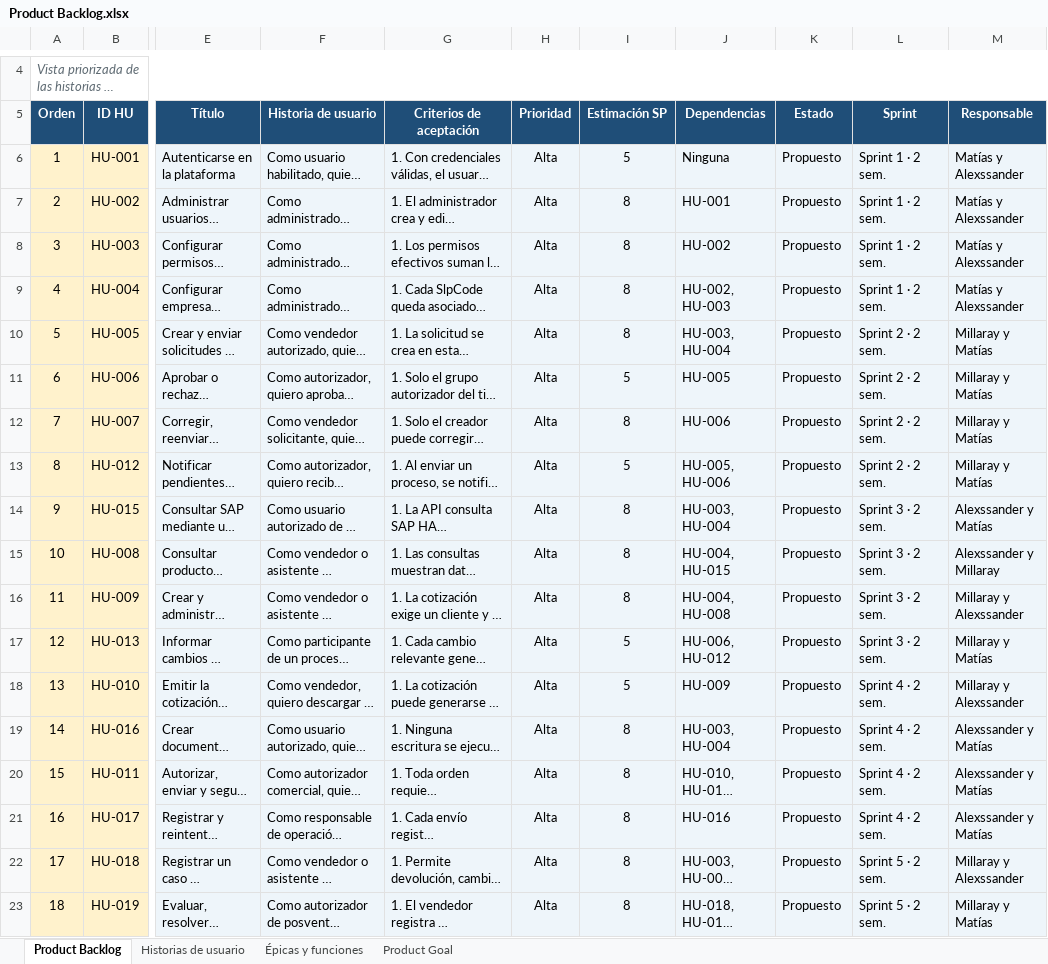
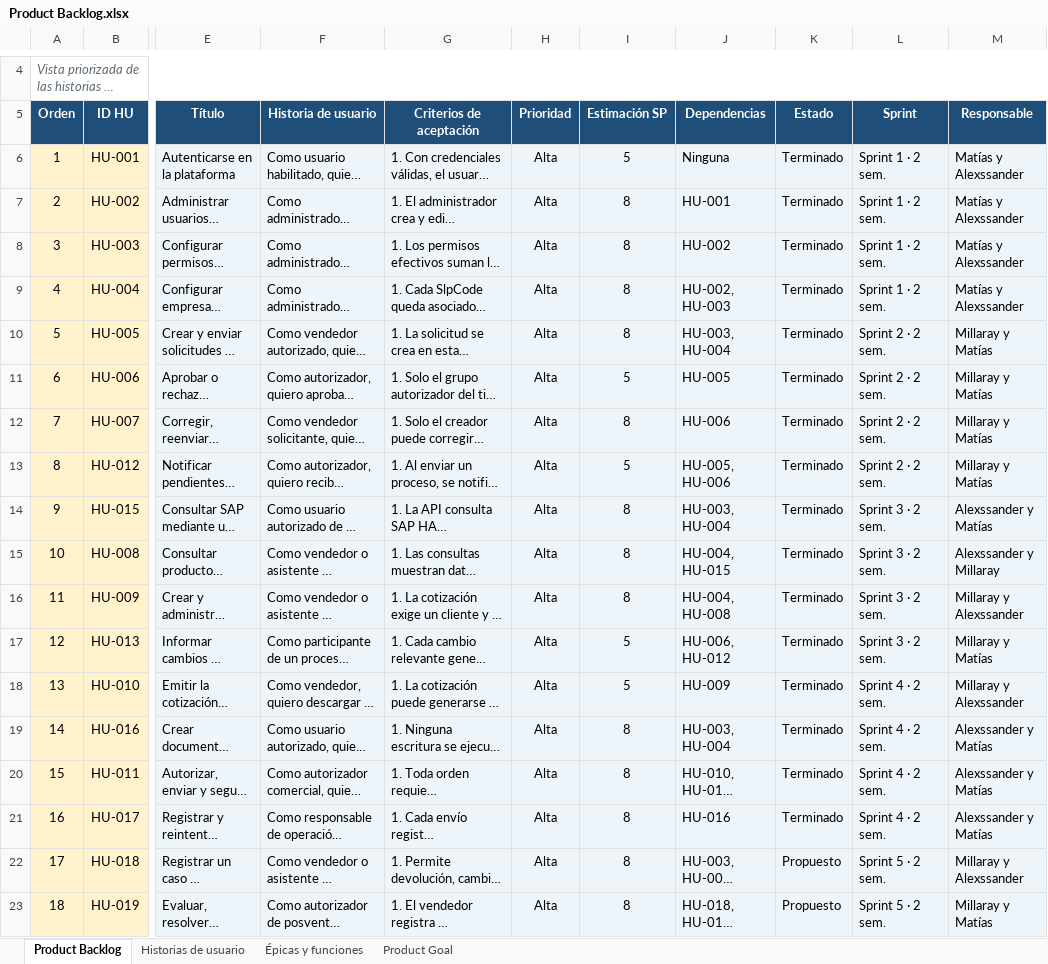
Before and after one commit to matias12rt/proyecto_grupal_casptone, an Excel workbook: Fase_2/Evidencias Proyecto/Product Backlog.xlsx, sheet Product Backlog, drawn as a sheet; only a part is shown, gaps mark what is left out; long unchanged cells end in …; values as stored, in another font and other column widths than the file's, no borders; conditional formats and table styles not drawn; the diff names each change by its address in the sheet, - before the commit and + after, or states it on an @@ line.

```diff
--- a/Fase_2/Evidencias Proyecto/Product Backlog.xlsx (sheet Product Backlog)
+++ b/Fase_2/Evidencias Proyecto/Product Backlog.xlsx (sheet Product Backlog)
-K6:K21 (Estado): Propuesto
+K6:K21 (Estado): Terminado
```
Also changed, not shown: sheet Historias de usuario, sheet Épicas y funciones, sheet Product Goal, Fase_2/Evidencias Proyecto/Carta Gantt de sprints.xlsx, Fase_2/Evidencias Proyecto/Matriz de trazabilidad.xlsx, 3 other files.
